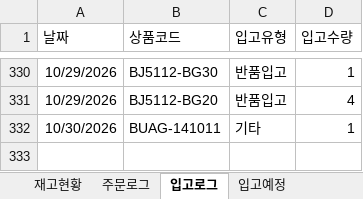
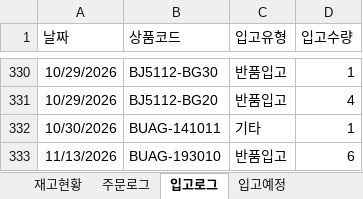
Before and after one commit to dkseotjd0112-max/Baoji-dashboard, an Excel workbook: data_admin.xlsx, sheet 입고로그, drawn as a sheet; only a part is shown, gaps mark what is left out; values as stored, in another font and other column widths than the file's, no borders; the diff names each change by its address in the sheet, - before the commit and + after, or states it on an @@ line.

```diff
--- a/data_admin.xlsx (sheet 입고로그)
+++ b/data_admin.xlsx (sheet 입고로그)
+row 333: 11/13/2026 | BUAG-193010 | 반품입고 | 6
```
Also changed, not shown: sheet 주문로그, sheet 재고현황, data_general.xlsx.
